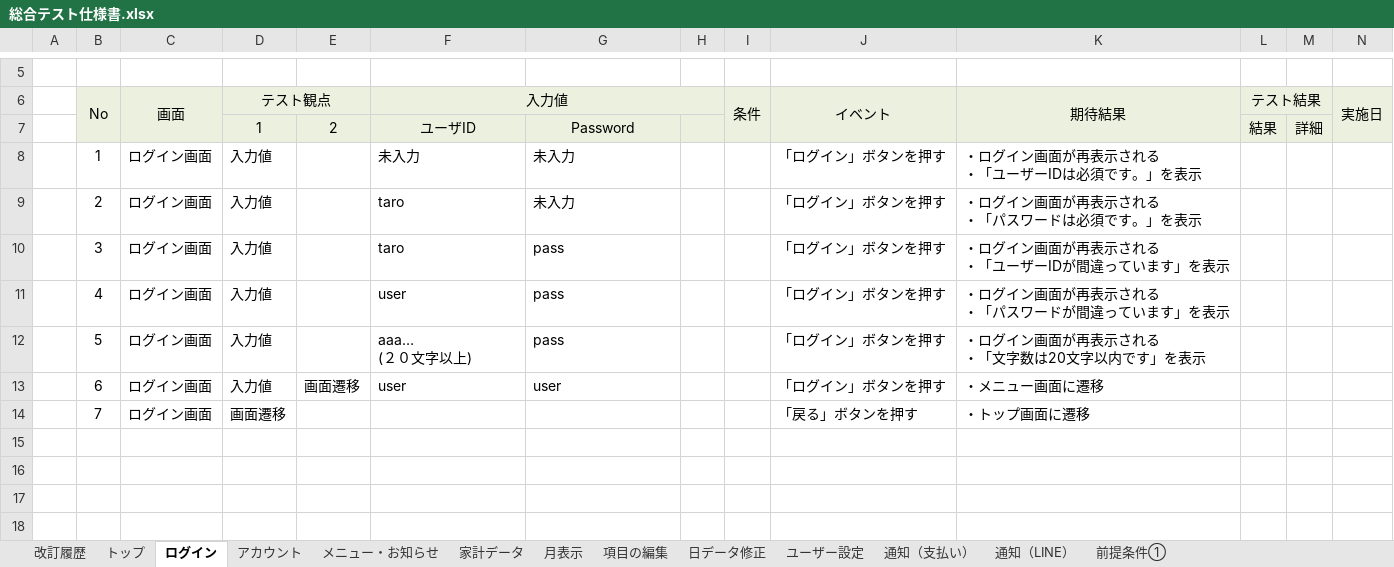
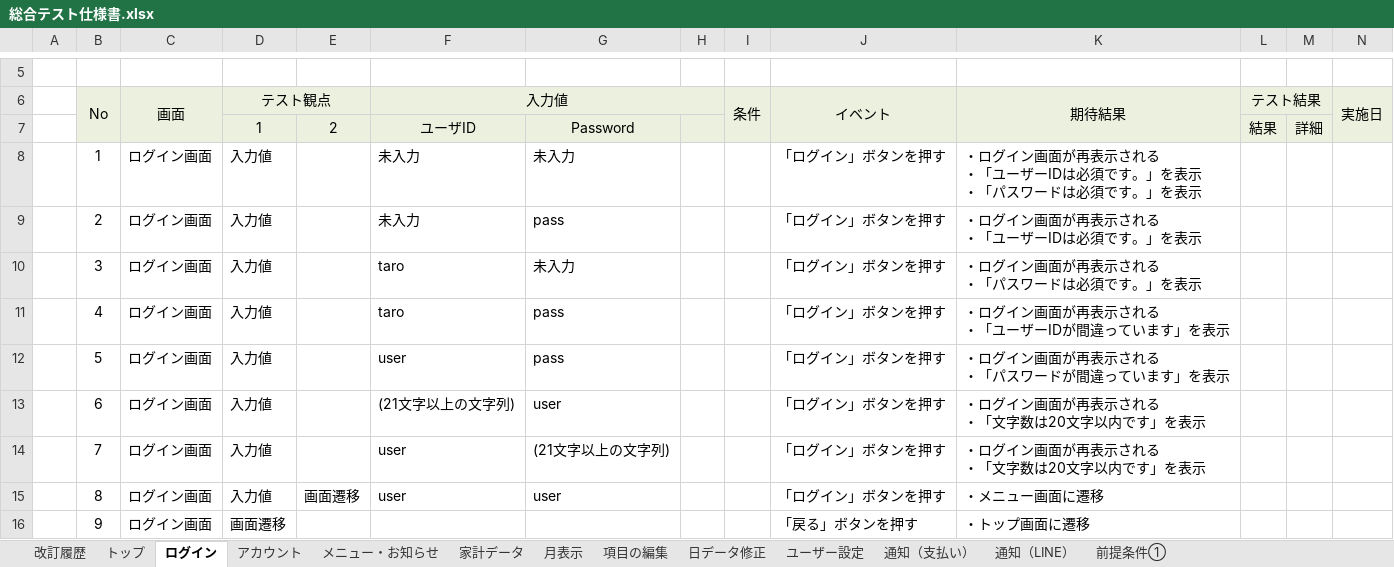
Before and after one commit to ShunjiYamamoto/groupA, an Excel workbook: 10.結合テスト/総合テスト仕様書.xlsx, sheet ログイン, drawn as a sheet; only a part is shown, gaps mark what is left out; values as stored, in another font and other column widths than the file's, no borders; addresses are those after the commit; rows hold the shown columns only; ↵ is a line break in a cell; the diff names each change by its address in the sheet, - before the commit and + after, or states it on an @@ line.

```diff
--- a/10.結合テスト/総合テスト仕様書.xlsx (sheet ログイン)
+++ b/10.結合テスト/総合テスト仕様書.xlsx (sheet ログイン)
-K8 (期待結果): ・ログイン画面が再表示される ↵ ・「ユーザーIDは必須です。」を表示
+K8 (期待結果): ・ログイン画面が再表示される ↵ ・「ユーザーIDは必須です。」を表示 ↵ ・「パスワードは必須です。」を表示
-F9 (入力値): taro
+F9 (入力値): 未入力
-G9: 未入力
+G9: pass
-K9 (期待結果): ・ログイン画面が再表示される ↵ ・「パスワードは必須です。」を表示
+K9 (期待結果): ・ログイン画面が再表示される ↵ ・「ユーザーIDは必須です。」を表示
-G10: pass
+G10: 未入力
-K10 (期待結果): ・ログイン画面が再表示される ↵ ・「ユーザーIDが間違っています」を表示
+K10 (期待結果): ・ログイン画面が再表示される ↵ ・「パスワードは必須です。」を表示
-F11 (入力値): user
+F11 (入力値): taro
-K11 (期待結果): ・ログイン画面が再表示される ↵ ・「パスワードが間違っています」を表示
+K11 (期待結果): ・ログイン画面が再表示される ↵ ・「ユーザーIDが間違っています」を表示
-F12 (入力値): aaa… ↵ (２０文字以上)
+F12 (入力値): user
-K12 (期待結果): ・ログイン画面が再表示される ↵ ・「文字数は20文字以内です」を表示
+K12 (期待結果): ・ログイン画面が再表示される ↵ ・「パスワードが間違っています」を表示
-E13: 画面遷移
+E13: (empty)
-F13 (入力値): user
+F13 (入力値): (21文字以上の文字列)
-K13 (期待結果): ・メニュー画面に遷移
+K13 (期待結果): ・ログイン画面が再表示される ↵ ・「文字数は20文字以内です」を表示
+row 14:  | 7 | ログイン画面 | 入力値 |  | user | (21文字以上の文字列) |  |  | 「ログイン」ボタンを押す | ・ログイン画面が再表示される ↵ ・「文字数は20文字以内です」を表示
+row 15:  | 8 | ログイン画面 | 入力値 | 画面遷移 | user | user |  |  | 「ログイン」ボタンを押す | ・メニュー画面に遷移
-B16 (No): 7
+B16 (No): 9
```
Also changed, not shown: formulas that keep their value, 7 other files.
